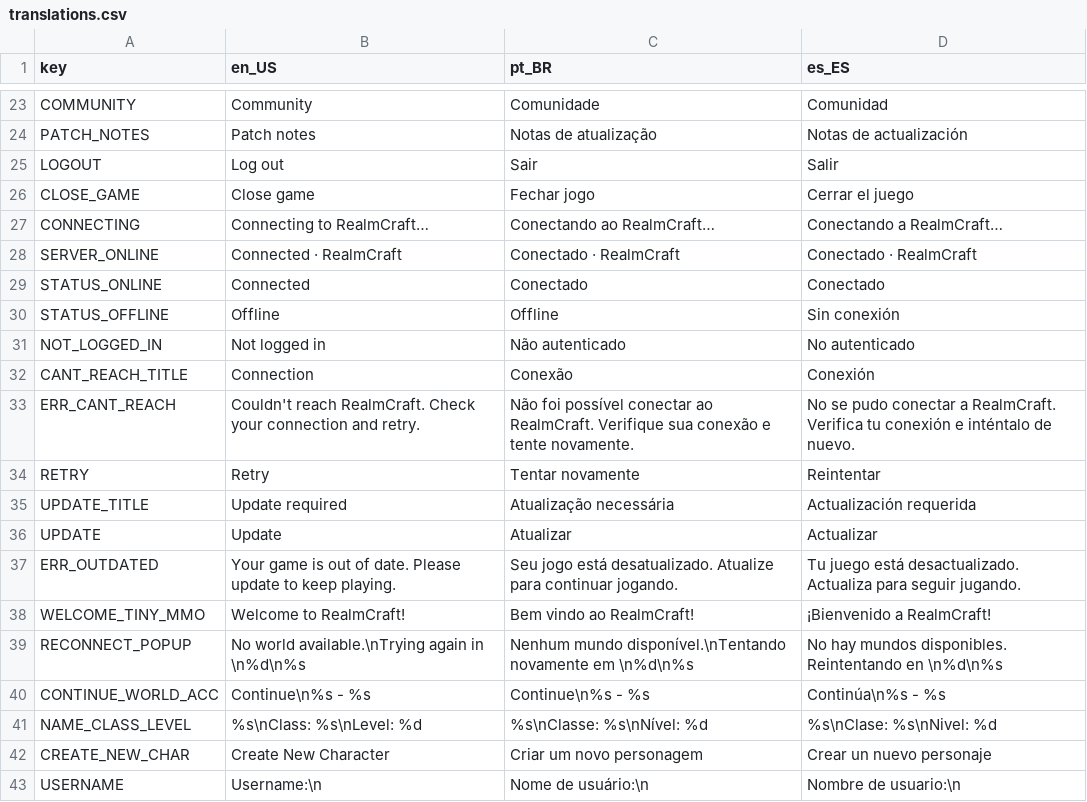
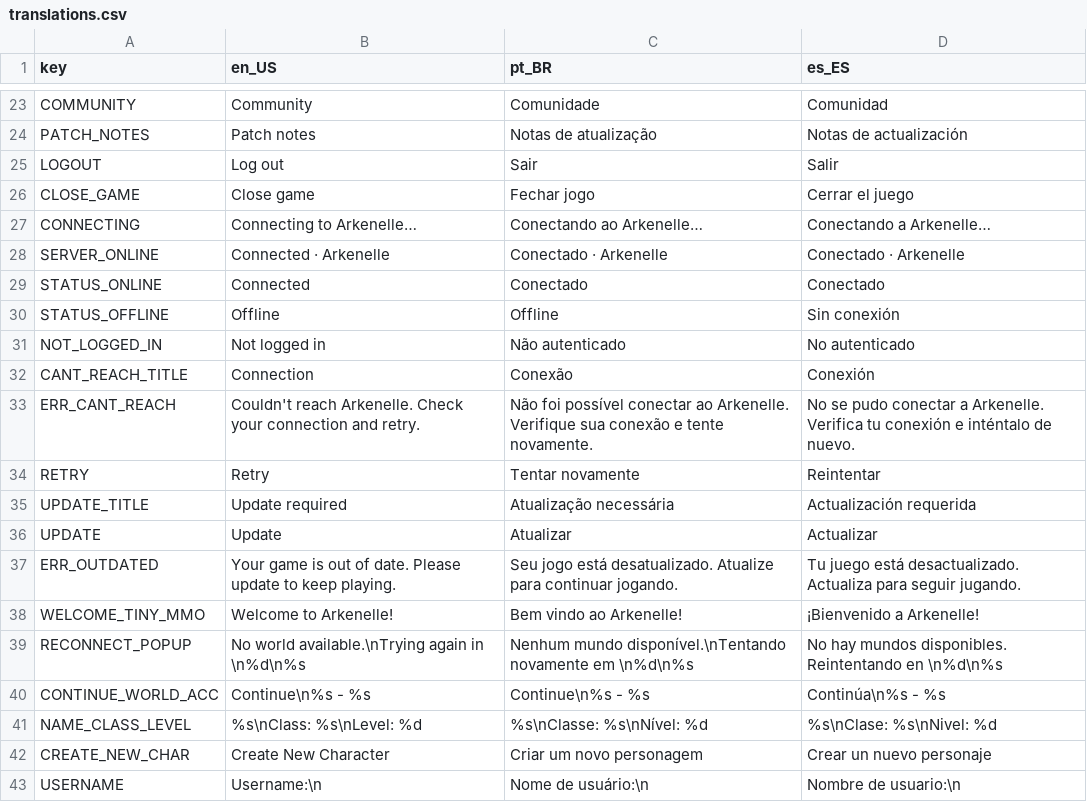
Before and after one commit to kjp403/RealmCraft, a CSV file: data/translations/translations.csv, drawn as a sheet; only a part is shown, gaps mark what is left out.

```diff
--- a/data/translations/translations.csv
+++ b/data/translations/translations.csv
@@ -26,4 +26,4 @@ LOGOUT,Log out,Sair,Salir
 CLOSE_GAME,Close game,Fechar jogo,Cerrar el juego
-CONNECTING,Connecting to RealmCraft…,Conectando ao RealmCraft…,Conectando a RealmCraft…
-SERVER_ONLINE,Connected · RealmCraft,Conectado · RealmCraft,Conectado · RealmCraft
+CONNECTING,Connecting to Arkenelle…,Conectando ao Arkenelle…,Conectando a Arkenelle…
+SERVER_ONLINE,Connected · Arkenelle,Conectado · Arkenelle,Conectado · Arkenelle
 STATUS_ONLINE,Connected,Conectado,Conectado
@@ -32,3 +32,3 @@ NOT_LOGGED_IN,Not logged in,Não autenticado,No autenticado
 CANT_REACH_TITLE,Connection,Conexão,Conexión
-ERR_CANT_REACH,Couldn't reach RealmCraft. Check your connection and retry.,Não foi possível conectar ao RealmCraft. Verifique sua conexão e tente novamente.,No se pudo conectar a RealmCraft. Verifica tu conexión e inténtalo de nuevo.
+ERR_CANT_REACH,Couldn't reach Arkenelle. Check your connection and retry.,Não foi possível conectar ao Arkenelle. Verifique sua conexão e tente novamente.,No se pudo conectar a Arkenelle. Verifica tu conexión e inténtalo de nuevo.
 RETRY,Retry,Tentar novamente,Reintentar
@@ -37,3 +37,3 @@ UPDATE,Update,Atualizar,Actualizar
 ERR_OUTDATED,Your game is out of date. Please update to keep playing.,Seu jogo está desatualizado. Atualize para continuar jogando.,Tu juego está desactualizado. Actualiza para seguir jugando.
-WELCOME_TINY_MMO,Welcome to RealmCraft!,Bem vindo ao RealmCraft!,¡Bienvenido a RealmCraft!
+WELCOME_TINY_MMO,Welcome to Arkenelle!,Bem vindo ao Arkenelle!,¡Bienvenido a Arkenelle!
 RECONNECT_POPUP,No world available.\nTrying again in \n%d\n%s,Nenhum mundo disponível.\nTentando novamente em \n%d\n%s,No hay mundos disponibles. Reintentando en \n%d\n%s
```
Also changed, not shown: 17 other files.
